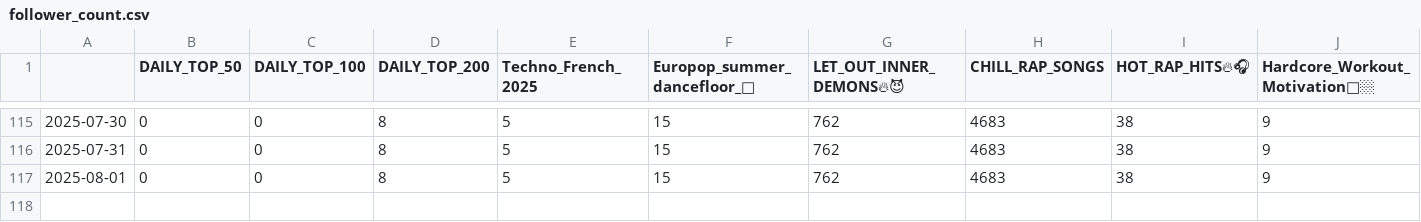
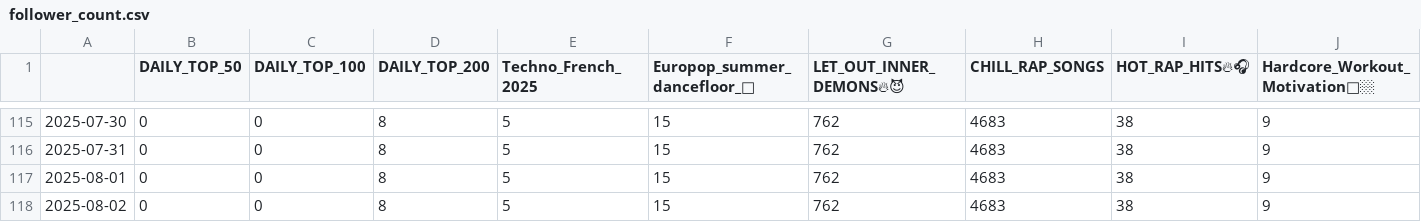
Before and after one commit to kurczakooo/top-playlists-maker, a CSV file: src/data/follower_count.csv, drawn as a sheet; only a part is shown, gaps mark what is left out; rows hold the shown columns only; the diff names each change by its address in the sheet, - before the commit and + after, or states it on an @@ line.

```diff
--- a/src/data/follower_count.csv
+++ b/src/data/follower_count.csv
+row 118: 2025-08-02 | 0 | 0 | 8 | 5 | 15 | 762 | 4683 | 38 | 9
```
Also changed, not shown: 28 other files.
